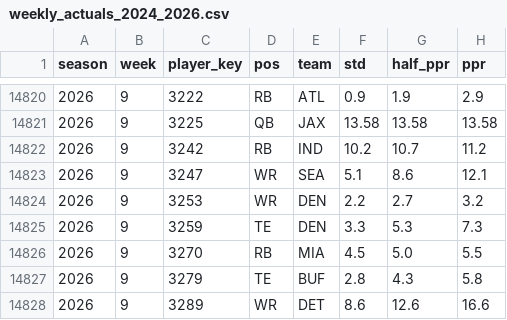
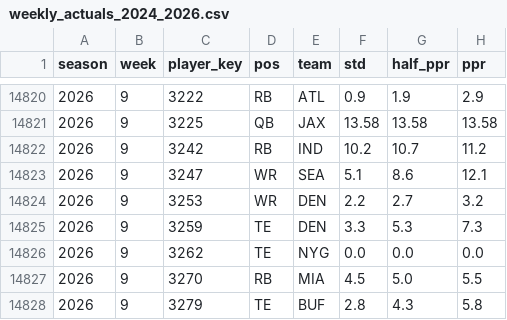
Before and after one commit to datadrivenfootball/fantasy-tools, a CSV file: data/inputs/weekly_actuals_2024_2026.csv, drawn as a sheet; only a part is shown, gaps mark what is left out; the shorter side is filled out with more unchanged rows.

```diff
--- a/data/inputs/weekly_actuals_2024_2026.csv
+++ b/data/inputs/weekly_actuals_2024_2026.csv
@@ -14825,2 +14825,3 @@ season,week,player_key,pos,team,std,half_ppr,ppr
 2026,9,3259,TE,DEN,3.3,5.3,7.3
+2026,9,3262,TE,NYG,0.0,0.0,0.0
 2026,9,3270,RB,MIA,4.5,5.0,5.5
```
Also changed, not shown: data/inputs/espn_weekly_projections_2026.csv, 1 other file.
